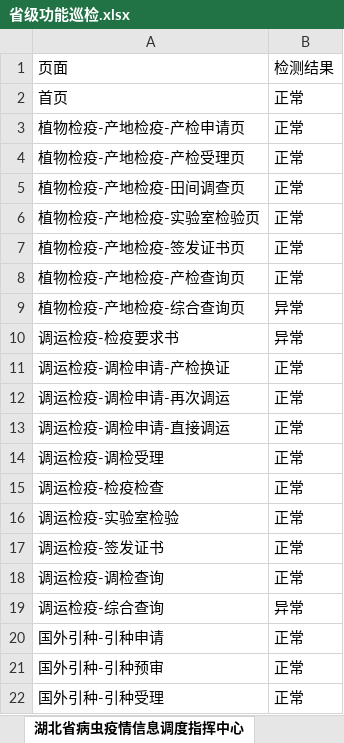
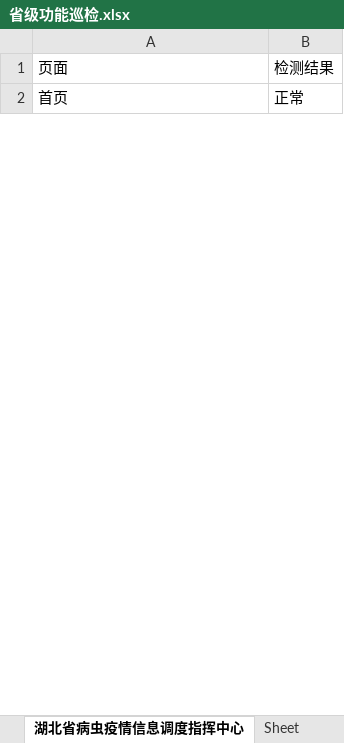
Before and after one commit to JohnnyZCX/ppms-test, an Excel workbook: outputs/省级功能巡检.xlsx, sheet 湖北省病虫疫情信息调度指挥中心, drawn as a sheet; only a part is shown; values as stored, in another font and other column widths than the file's, no borders; removed rows and columns are numbered as before the commit, all else as after; the diff covers the shown part only; the diff names each change by its address in the sheet, - before the commit and + after, or states it on an @@ line.

```diff
--- a/outputs/省级功能巡检.xlsx (sheet 湖北省病虫疫情信息调度指挥中心)
+++ b/outputs/省级功能巡检.xlsx (sheet 湖北省病虫疫情信息调度指挥中心)
-row 3: 植物检疫-产地检疫-产检申请页 | 正常
-row 4: 植物检疫-产地检疫-产检受理页 | 正常
-row 5: 植物检疫-产地检疫-田间调查页 | 正常
-row 6: 植物检疫-产地检疫-实验室检验页 | 正常
-row 7: 植物检疫-产地检疫-签发证书页 | 正常
-row 8: 植物检疫-产地检疫-产检查询页 | 正常
-row 9: 植物检疫-产地检疫-综合查询页 | 异常
-row 10: 调运检疫-检疫要求书 | 异常
-row 11: 调运检疫-调检申请-产检换证 | 正常
-row 12: 调运检疫-调检申请-再次调运 | 正常
-row 13: 调运检疫-调检申请-直接调运 | 正常
-row 14: 调运检疫-调检受理 | 正常
-row 15: 调运检疫-检疫检查 | 正常
-row 16: 调运检疫-实验室检验 | 正常
-row 17: 调运检疫-签发证书 | 正常
-row 18: 调运检疫-调检查询 | 正常
-row 19: 调运检疫-综合查询 | 异常
-row 20: 国外引种-引种申请 | 正常
-row 21: 国外引种-引种预审 | 正常
-row 22: 国外引种-引种受理 | 正常
```
Also changed, not shown: 1 added row, 155 removed rows and 7 edited cells elsewhere in this sheet, other sheet tabs, 5 other files.
